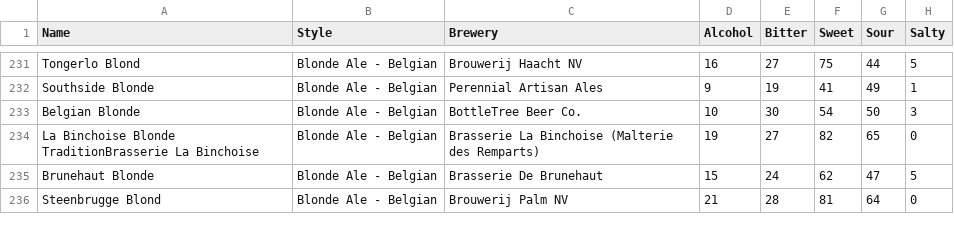
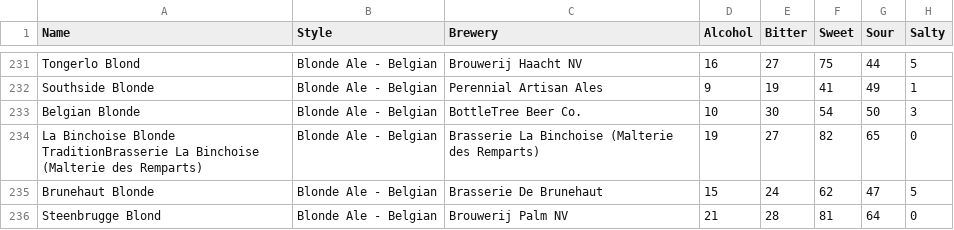
Before and after one commit to boris-perisset/c4ta-artwork, a CSV file: ml5/beerwizzard/new-beerlist.csv, drawn as a sheet; only a part is shown, gaps mark what is left out; the diff names each change by its address in the sheet, - before the commit and + after, or states it on an @@ line.

Commit message:
update

```diff
--- a/ml5/beerwizzard/new-beerlist.csv
+++ b/ml5/beerwizzard/new-beerlist.csv
-A234 (Name): …La Binchoise
+A234 (Name): …La Binchoise (Malterie des Remparts)
```
